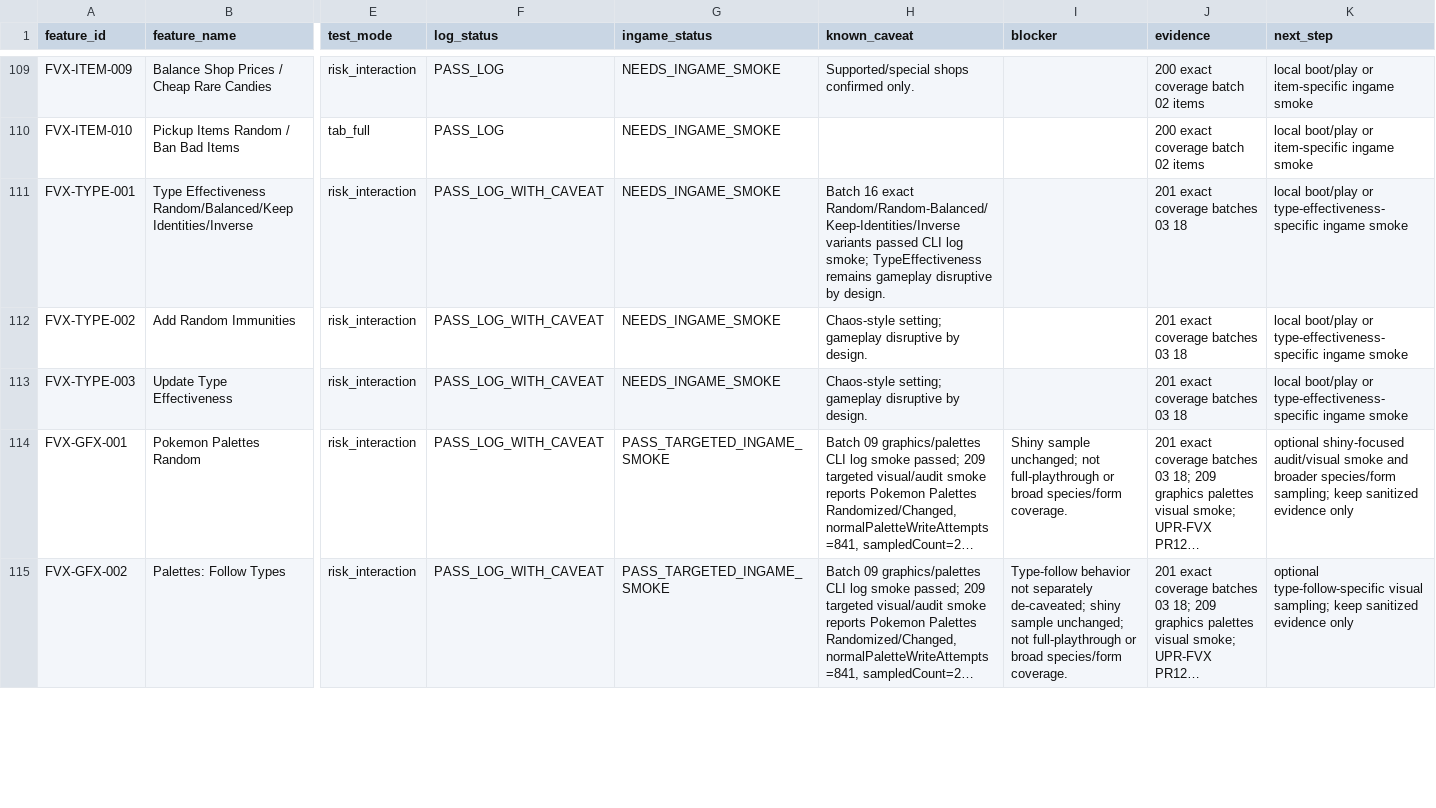
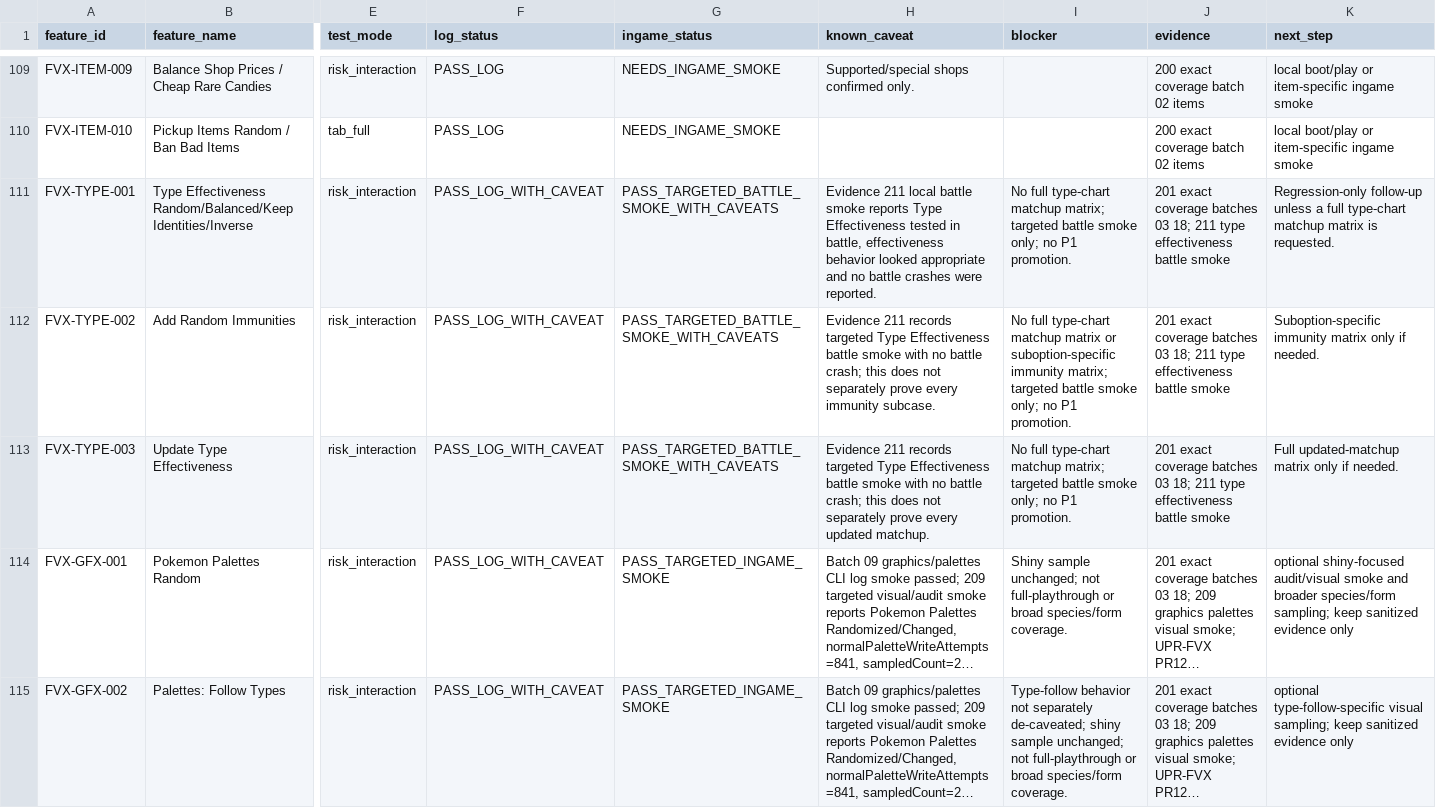
Before and after one commit to Planton361/firered-gen9-randomizer-workspace, a TSV file: 08_tests/randomizer/fvx_feature_test_status_matrix.tsv, drawn as a sheet; only a part is shown, gaps mark what is left out; long unchanged cells end in …; the diff names each change by its address in the sheet, - before the commit and + after, or states it on an @@ line.

Commit message:
docs: record type effectiveness battle smoke

```diff
--- a/08_tests/randomizer/fvx_feature_test_status_matrix.tsv
+++ b/08_tests/randomizer/fvx_feature_test_status_matrix.tsv
-G111:G113 (ingame_status): NEEDS_INGAME_SMOKE
+G111:G113 (ingame_status): PASS_TARGETED_BATTLE_SMOKE_WITH_CAVEATS
-H111 (known_caveat): Batch 16 exact Random/Random-Balanced/Keep-Identities/Inverse variants passed CLI log smoke; TypeEffectiveness remains gameplay disruptive by design.
+H111 (known_caveat): Evidence 211 local battle smoke reports Type Effectiveness tested in battle, effectiveness behavior looked appropriate and no battle crashes were reported.
-I111 (blocker): (empty)
+I111 (blocker): No full type-chart matchup matrix; targeted battle smoke only; no P1 promotion.
-J111:J113 (evidence): …batches 03 18
+J111:J113 (evidence): …batches 03 18; 211 type effectiveness battle smoke
-K111 (next_step): local boot/play or type-effectiveness-specific ingame smoke
+K111 (next_step): Regression-only follow-up unless a full type-chart matchup matrix is requested.
-H112 (known_caveat): Chaos-style setting; gameplay disruptive by design.
+H112 (known_caveat): Evidence 211 records targeted Type Effectiveness battle smoke with no battle crash; this does not separately prove every immunity subcase.
-I112 (blocker): (empty)
+I112 (blocker): No full type-chart matchup matrix or suboption-specific immunity matrix; targeted battle smoke only; no P1 promotion.
-K112 (next_step): local boot/play or type-effectiveness-specific ingame smoke
+K112 (next_step): Suboption-specific immunity matrix only if needed.
-H113 (known_caveat): Chaos-style setting; gameplay disruptive by design.
+H113 (known_caveat): Evidence 211 records targeted Type Effectiveness battle smoke with no battle crash; this does not separately prove every updated matchup.
-I113 (blocker): (empty)
+I113 (blocker): No full type-chart matchup matrix; targeted battle smoke only; no P1 promotion.
-K113 (next_step): local boot/play or type-effectiveness-specific ingame smoke
+K113 (next_step): Full updated-matchup matrix only if needed.
```
Also changed, not shown: 9 other files.
